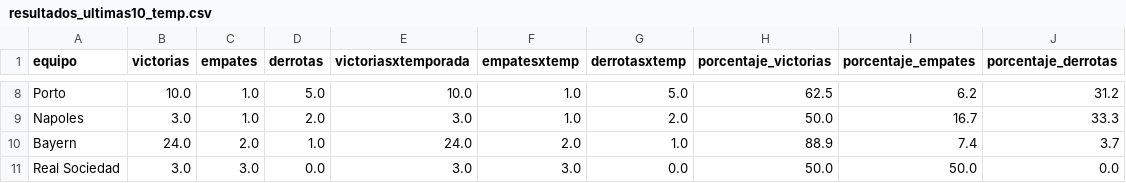
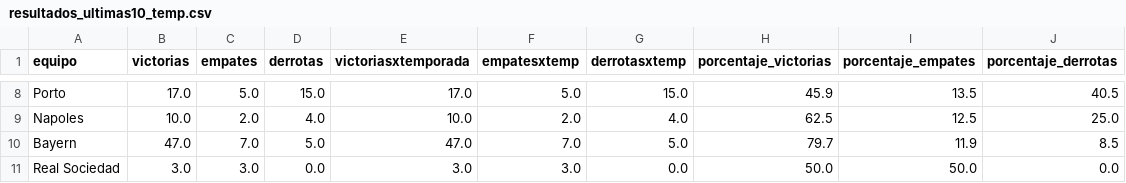
Before and after one commit to joseluis031/Analisis_Datos_db, a CSV file: CSVS STATS/resultados_ultimas10_temp.csv, drawn as a sheet; only a part is shown, gaps mark what is left out; the diff covers the shown part only; the diff names each change by its address in the sheet, - before the commit and + after, or states it on an @@ line.

```diff
--- a/CSVS STATS/resultados_ultimas10_temp.csv
+++ b/CSVS STATS/resultados_ultimas10_temp.csv
-B8 (victorias): 10.0
+B8 (victorias): 17.0
-C8 (empates): 1.0
+C8 (empates): 5.0
-D8 (derrotas): 5.0
+D8 (derrotas): 15.0
-E8 (victoriasxtemporada): 10.0
+E8 (victoriasxtemporada): 17.0
-F8 (empatesxtemp): 1.0
+F8 (empatesxtemp): 5.0
-G8 (derrotasxtemp): 5.0
+G8 (derrotasxtemp): 15.0
-H8 (porcentaje_victorias): 62.5
+H8 (porcentaje_victorias): 45.9
-I8 (porcentaje_empates): 6.2
+I8 (porcentaje_empates): 13.5
-J8 (porcentaje_derrotas): 31.2
+J8 (porcentaje_derrotas): 40.5
-B9 (victorias): 3.0
+B9 (victorias): 10.0
-C9 (empates): 1.0
+C9 (empates): 2.0
-D9 (derrotas): 2.0
+D9 (derrotas): 4.0
-E9 (victoriasxtemporada): 3.0
+E9 (victoriasxtemporada): 10.0
-F9 (empatesxtemp): 1.0
+F9 (empatesxtemp): 2.0
-G9 (derrotasxtemp): 2.0
+G9 (derrotasxtemp): 4.0
-H9 (porcentaje_victorias): 50.0
+H9 (porcentaje_victorias): 62.5
-I9 (porcentaje_empates): 16.7
+I9 (porcentaje_empates): 12.5
-J9 (porcentaje_derrotas): 33.3
+J9 (porcentaje_derrotas): 25.0
-B10 (victorias): 24.0
+B10 (victorias): 47.0
-C10 (empates): 2.0
+C10 (empates): 7.0
-D10 (derrotas): 1.0
+D10 (derrotas): 5.0
-E10 (victoriasxtemporada): 24.0
+E10 (victoriasxtemporada): 47.0
-F10 (empatesxtemp): 2.0
+F10 (empatesxtemp): 7.0
-G10 (derrotasxtemp): 1.0
+G10 (derrotasxtemp): 5.0
-H10 (porcentaje_victorias): 88.9
+H10 (porcentaje_victorias): 79.7
-I10 (porcentaje_empates): 7.4
+I10 (porcentaje_empates): 11.9
-J10 (porcentaje_derrotas): 3.7
+J10 (porcentaje_derrotas): 8.5
```
Also changed, not shown: 72 edited cells elsewhere in this file, CSVS STATS/tabla_goles.csv, CSVS STATS/tabla_golesxpartido.csv, 8 other files.
